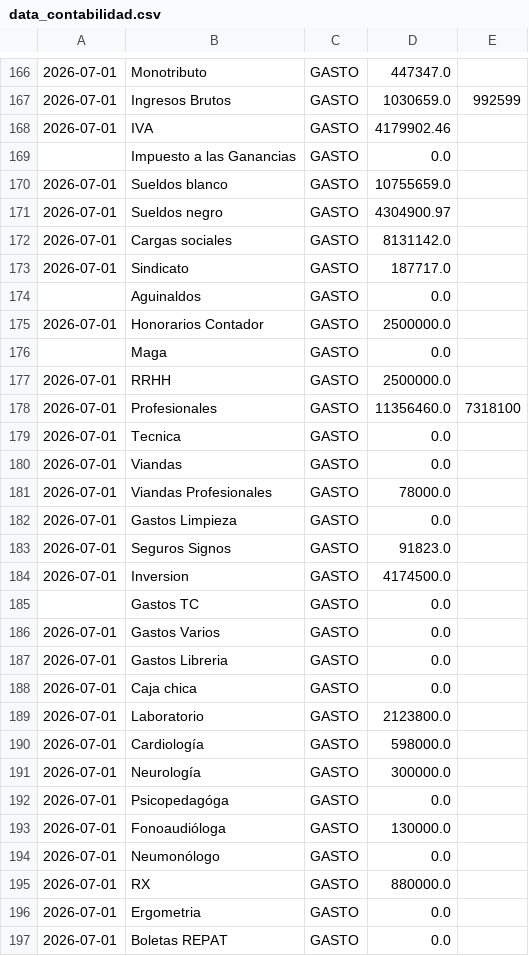
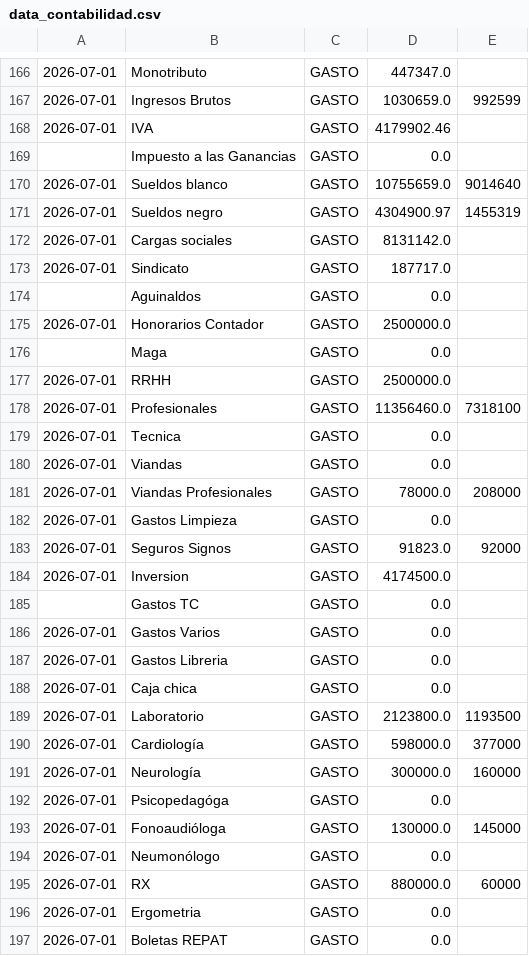
Before and after one commit to marianellaveronicacarrasco/signos_analisis_excel, a CSV file: data_contabilidad.csv, drawn as a sheet; only a part is shown, gaps mark what is left out.

```diff
--- a/data_contabilidad.csv
+++ b/data_contabilidad.csv
@@ -169,4 +169,4 @@
 ;Impuesto a las Ganancias;GASTO;0.0;;;;;;;;;
-2026-07-01;Sueldos blanco;GASTO;10755659.0;;;;;;;;;
-2026-07-01;Sueldos negro;GASTO;4304900.97;;;;;;;;;
+2026-07-01;Sueldos blanco;GASTO;10755659.0;9014640;;;;;;;;
+2026-07-01;Sueldos negro;GASTO;4304900.97;1455319;;;;;;;;
 2026-07-01;Cargas sociales;GASTO;8131142.0;;;;;;;;;
@@ -180,5 +180,5 @@
 2026-07-01;Viandas;GASTO;0.0;;;;;;;;;
-2026-07-01;Viandas Profesionales;GASTO;78000.0;;;;;;;;;
+2026-07-01;Viandas Profesionales;GASTO;78000.0;208000;;;;;;;;
 2026-07-01;Gastos Limpieza;GASTO;0.0;;;;;;;;;
-2026-07-01;Seguros Signos;GASTO;91823.0;;;;;;;;;
+2026-07-01;Seguros Signos;GASTO;91823.0;92000;;;;;;;;
 2026-07-01;Inversion;GASTO;4174500.0;;;;;;;;;
@@ -188,9 +188,9 @@
 2026-07-01;Caja chica;GASTO;0.0;;;;;;;;;
-2026-07-01;Laboratorio;GASTO;2123800.0;;;;;;;;;
-2026-07-01;Cardiología;GASTO;598000.0;;;;;;;;;
-2026-07-01;Neurología;GASTO;300000.0;;;;;;;;;
+2026-07-01;Laboratorio;GASTO;2123800.0;1193500;;;;;;;;
+2026-07-01;Cardiología;GASTO;598000.0;377000;;;;;;;;
+2026-07-01;Neurología;GASTO;300000.0;160000;;;;;;;;
 2026-07-01;Psicopedagóga;GASTO;0.0;;;;;;;;;
-2026-07-01;Fonoaudióloga;GASTO;130000.0;;;;;;;;;
+2026-07-01;Fonoaudióloga;GASTO;130000.0;145000;;;;;;;;
 2026-07-01;Neumonólogo;GASTO;0.0;;;;;;;;;
-2026-07-01;RX;GASTO;880000.0;;;;;;;;;
+2026-07-01;RX;GASTO;880000.0;60000;;;;;;;;
 2026-07-01;Ergometria;GASTO;0.0;;;;;;;;;
```
Also changed, not shown: data_papeles.csv, 1 other file.
